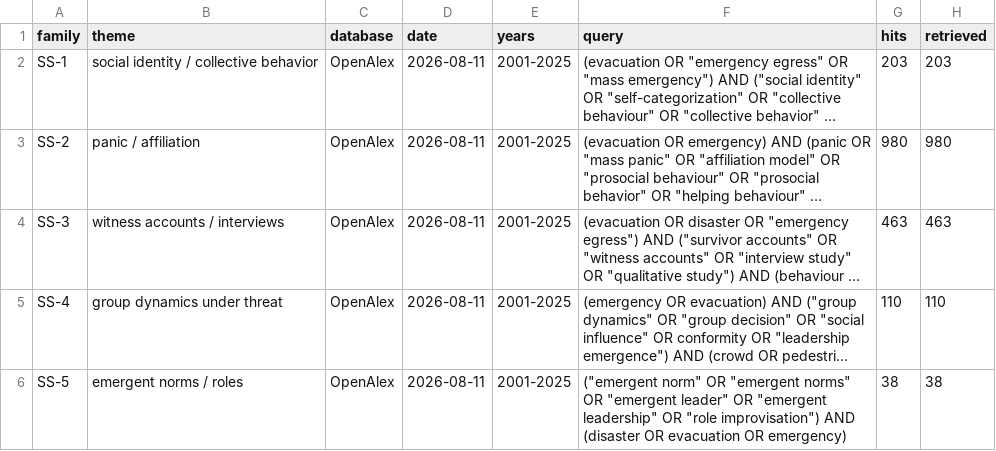
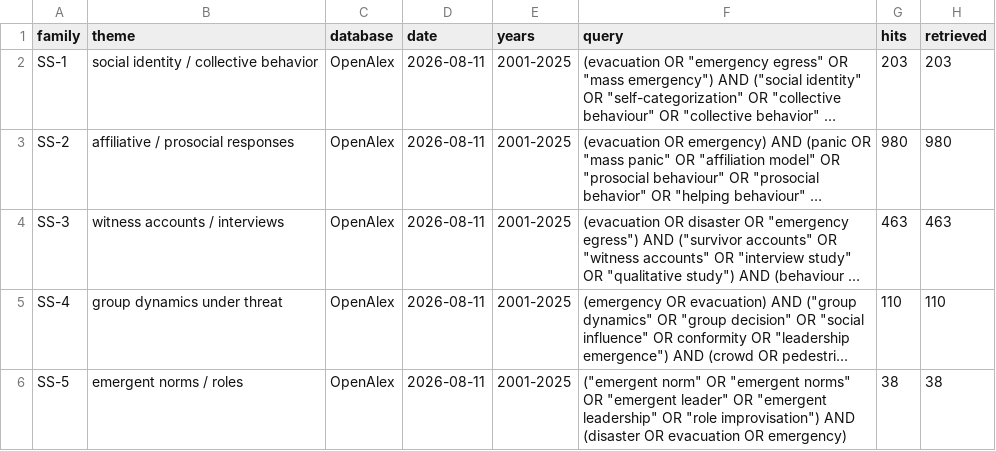
Before and after one commit to pozapas/evaclead, a CSV file: search/supplementary_search_queries.csv, drawn as a sheet; long unchanged cells end in …; the diff names each change by its address in the sheet, - before the commit and + after, or states it on an @@ line.

```diff
--- a/search/supplementary_search_queries.csv
+++ b/search/supplementary_search_queries.csv
-B3 (theme): panic / affiliation
+B3 (theme): affiliative / prosocial responses
```
Also changed, not shown: appraisal/appraisal_by_study.csv, figures/figure_data/fig5_appraisal_by_criterion.csv, 6 other files.
